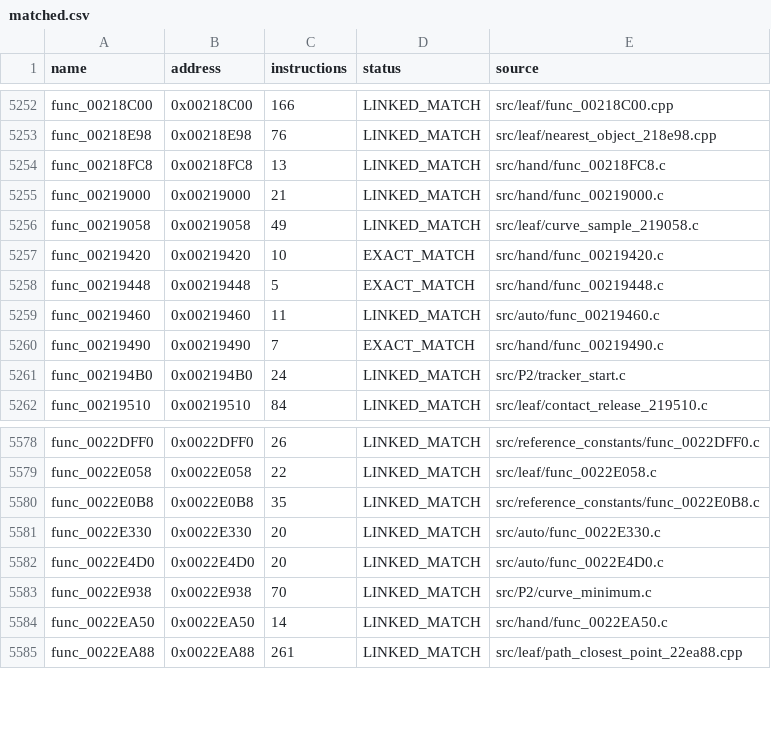
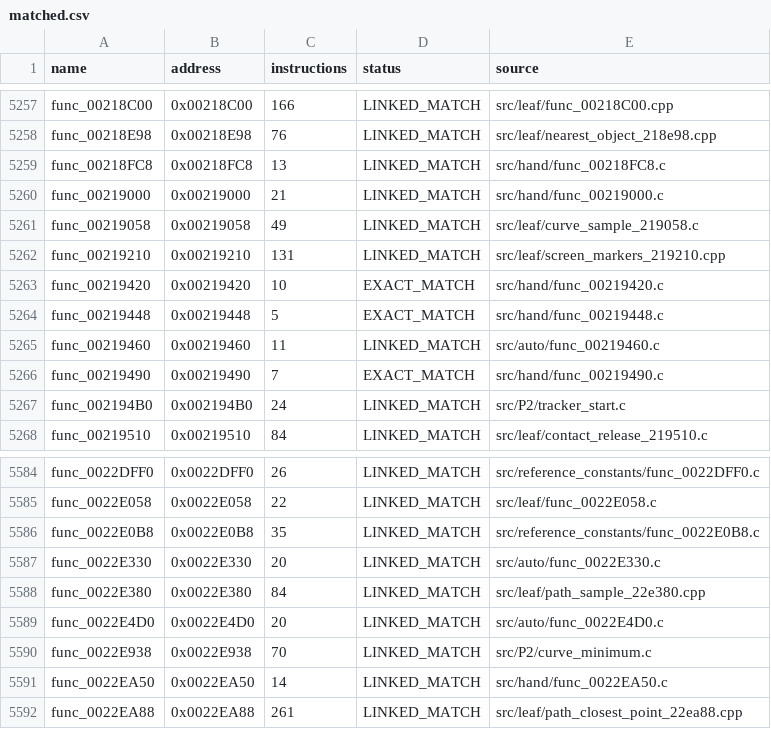
Before and after one commit to NaGaa95/sly3-decomp, a CSV file: config/matched.csv, drawn as a sheet; only a part is shown, gaps mark what is left out; the diff covers the shown part only; the diff names each change by its address in the sheet, - before the commit and + after, or states it on an @@ line.

Commit message:
Match 7 more functions in 0x1B0000-0x240000 (7,748 matched)

```diff
--- a/config/matched.csv
+++ b/config/matched.csv
+row 5262: func_00219210 | 0x00219210 | 131 | LINKED_MATCH | src/leaf/screen_markers_219210.cpp
+row 5588: func_0022E380 | 0x0022E380 | 84 | LINKED_MATCH | src/leaf/path_sample_22e380.cpp
```
Also changed, not shown: 5 added rows elsewhere in this file, config/progress_history.csv, 8 other files.
